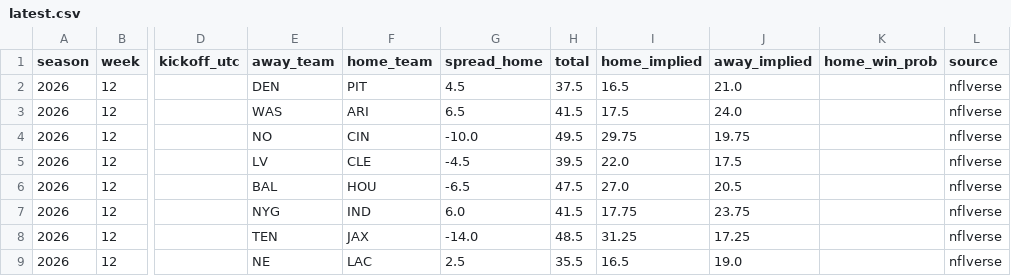
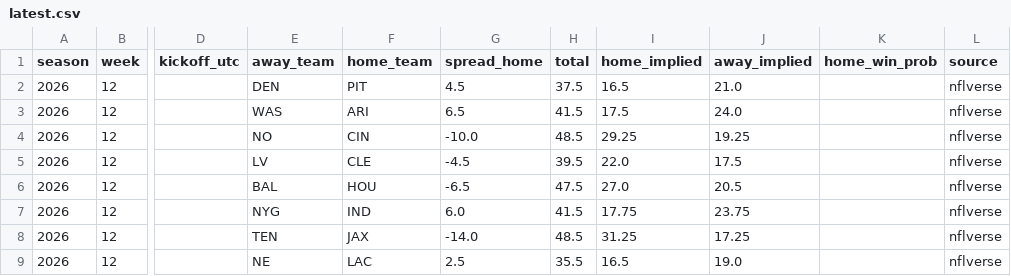
Before and after one commit to dirtybird2311/prospect-model, a CSV file: data/lines/latest.csv, drawn as a sheet; only a part is shown, gaps mark what is left out; the diff names each change by its address in the sheet, - before the commit and + after, or states it on an @@ line.

```diff
--- a/data/lines/latest.csv
+++ b/data/lines/latest.csv
-H4 (total): 49.5
+H4 (total): 48.5
-I4 (home_implied): 29.75
+I4 (home_implied): 29.25
-J4 (away_implied): 19.75
+J4 (away_implied): 19.25
```
Also changed, not shown: 4 other files.
